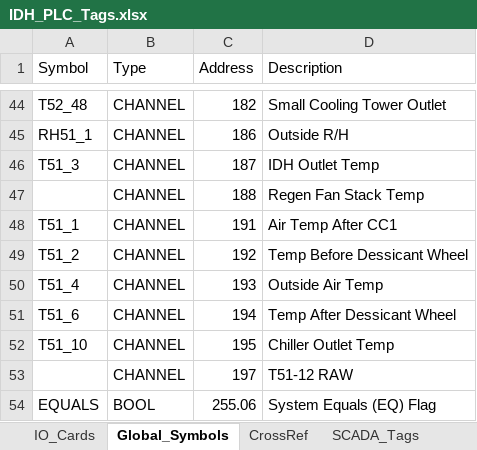
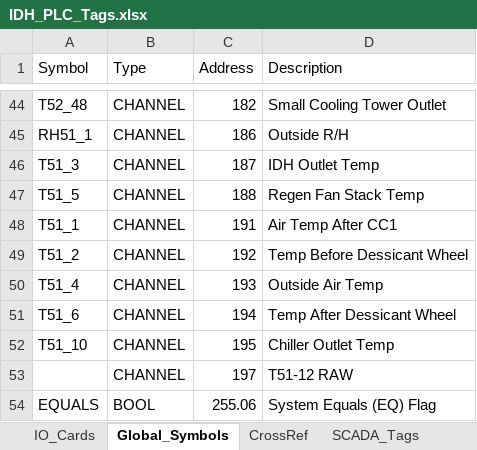
Before and after one commit to g-gregoire/Omron-AB-Converter, an Excel workbook: allFunctional/input/IDH_PLC_Tags.xlsx, sheet Global_Symbols, drawn as a sheet; only a part is shown, gaps mark what is left out; values as stored, in another font and other column widths than the file's, no borders; conditional formats and table styles not drawn; the diff names each change by its address in the sheet, - before the commit and + after, or states it on an @@ line.

```diff
--- a/allFunctional/input/IDH_PLC_Tags.xlsx (sheet Global_Symbols)
+++ b/allFunctional/input/IDH_PLC_Tags.xlsx (sheet Global_Symbols)
-A47 (Symbol): (empty)
+A47 (Symbol): T51_5
```
Also changed, not shown: 47 other files.
